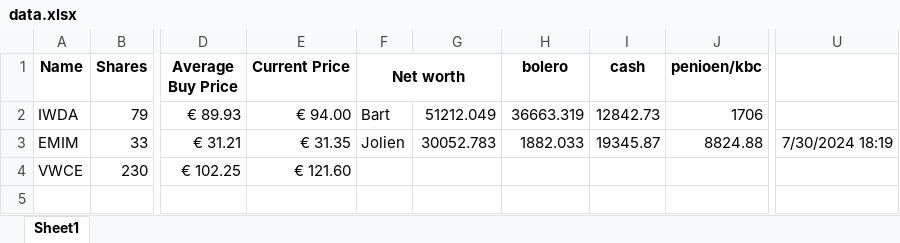
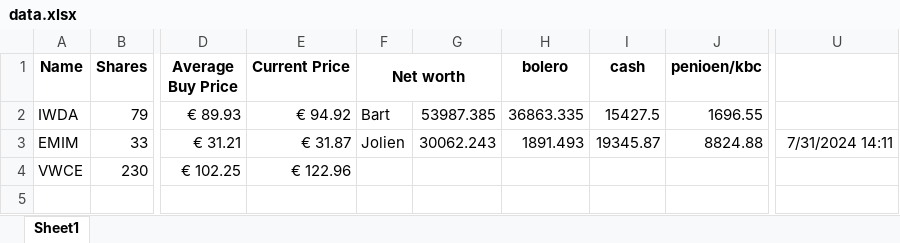
Before and after one commit to BartMeer/Stock-tracker, an Excel workbook: data.xlsx, sheet Sheet1, drawn as a sheet; only a part is shown, gaps mark what is left out; values as stored, in another font and other column widths than the file's, no borders; the diff names each change by its address in the sheet, - before the commit and + after, or states it on an @@ line.

Commit message:
update

```diff
--- a/data.xlsx (sheet Sheet1)
+++ b/data.xlsx (sheet Sheet1)
-E2 (Current Price): € 94.00
+E2 (Current Price): € 94.92
-G2: 51212.049
+G2: 53987.385
-H2 (bolero): 36663.319
+H2 (bolero): 36863.335
-I2 (cash): 12842.73
+I2 (cash): 15427.5
-J2 (penioen/kbc): 1706
+J2 (penioen/kbc): 1696.55
-E3 (Current Price): € 31.35
+E3 (Current Price): € 31.87
-G3: 30052.783
+G3: 30062.243
-H3 (bolero): 1882.033
+H3 (bolero): 1891.493
-U3: 7/30/2024 18:19
+U3: 7/31/2024 14:11
-E4 (Current Price): € 121.60
+E4 (Current Price): € 122.96
```
